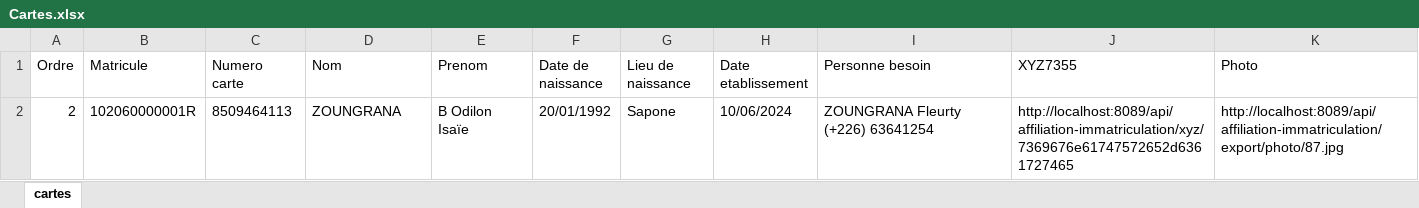
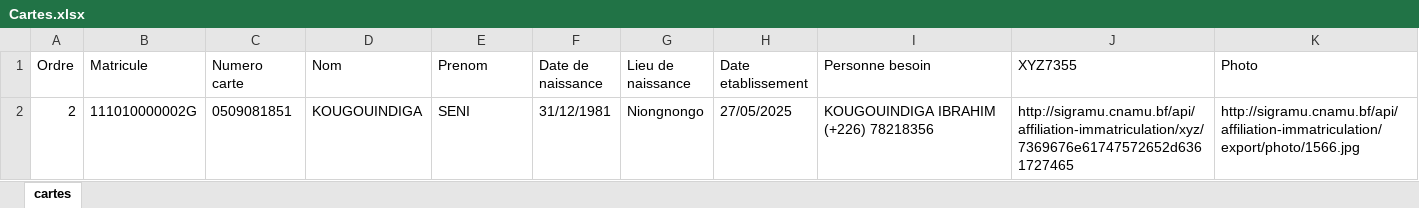
Before and after one commit to canisiushien/modeles_evolisprimacy, an Excel workbook: MyModels_V2/Cartes.xlsx, sheet cartes, drawn as a sheet; values as stored, in another font and other column widths than the file's, no borders; the diff names each change by its address in the sheet, - before the commit and + after, or states it on an @@ line.

```diff
--- a/MyModels_V2/Cartes.xlsx (sheet cartes)
+++ b/MyModels_V2/Cartes.xlsx (sheet cartes)
-B2 (Matricule): 102060000001R
+B2 (Matricule): 111010000002G
-C2 (Numero carte): 8509464113
+C2 (Numero carte): 0509081851
-D2 (Nom): ZOUNGRANA
+D2 (Nom): KOUGOUINDIGA
-E2 (Prenom): B Odilon Isaïe
+E2 (Prenom): SENI
-F2 (Date de naissance): 20/01/1992
+F2 (Date de naissance): 31/12/1981
-G2 (Lieu de naissance): Sapone
+G2 (Lieu de naissance): Niongnongo
-H2 (Date etablissement): 10/06/2024
+H2 (Date etablissement): 27/05/2025
-I2 (Personne besoin): ZOUNGRANA Fleurty (+226) 63641254
+I2 (Personne besoin): KOUGOUINDIGA IBRAHIM (+226) 78218356
-J2 (XYZ7355): http://localhost:8089/api/affiliation-immatriculation/xyz/7369676e61747572652d6361727465
+J2 (XYZ7355): http://sigramu.cnamu.bf/api/affiliation-immatriculation/xyz/7369676e61747572652d6361727465
-K2 (Photo): http://localhost:8089/api/affiliation-immatriculation/export/photo/87.jpg
+K2 (Photo): http://sigramu.cnamu.bf/api/affiliation-immatriculation/export/photo/1566.jpg
```
Also changed, not shown: 6 other files.
